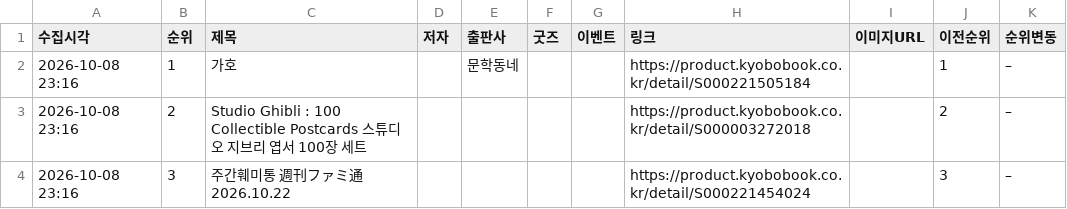
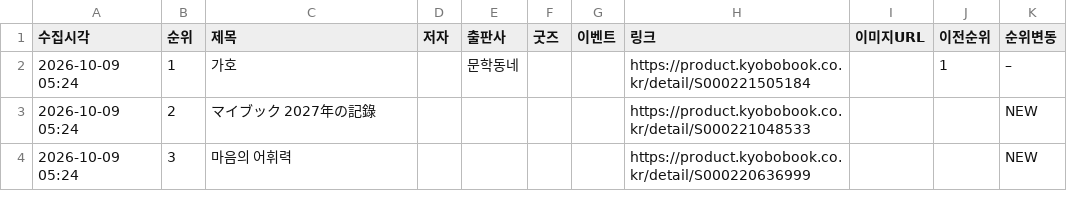
Before and after one commit to down-cyber/manga-bestseller, a CSV file: kyobo_manga.csv, drawn as a sheet.

```diff
--- a/kyobo_manga.csv
+++ b/kyobo_manga.csv
@@ -1,4 +1,4 @@
 수집시각,순위,제목,저자,출판사,굿즈,이벤트,링크,이미지URL,이전순위,순위변동
-2026-10-08 23:16,1,가호,,문학동네,,,https://product.kyobobook.co.kr/detail/S000221505184,,1,–
-2026-10-08 23:16,2,Studio Ghibli : 100 Collectible Postcards 스튜디오 지브리 엽서 100장 세트,,,,,https://product.kyobobook.co.kr/detail/S000003272018,,2,–
-2026-10-08 23:16,3,주간훼미통 週刊ファミ通 2026.10.22,,,,,https://product.kyobobook.co.kr/detail/S000221454024,,3,–
+2026-10-09 05:24,1,가호,,문학동네,,,https://product.kyobobook.co.kr/detail/S000221505184,,1,–
+2026-10-09 05:24,2,マイブック 2027年の記錄,,,,,https://product.kyobobook.co.kr/detail/S000221048533,,,NEW
+2026-10-09 05:24,3,마음의 어휘력,,,,,https://product.kyobobook.co.kr/detail/S000220636999,,,NEW
```
Also changed, not shown: aladin_manga.csv, yes24_manga.csv, 1 other file.
